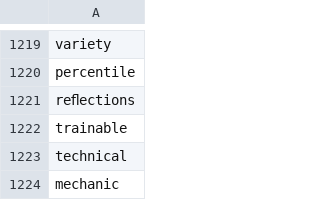
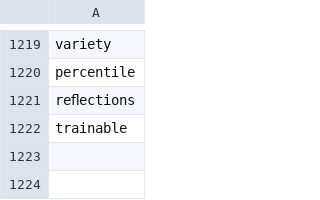
Before and after one commit to oscar-rincon/scoping-ml-wave-seismology, a CSV file: main/04_data_charting/data/stop_words.csv, drawn as a sheet; only a part is shown, gaps mark what is left out.

```diff
--- a/main/04_data_charting/data/stop_words.csv
+++ b/main/04_data_charting/data/stop_words.csv
@@ -1222,3 +1222 @@ reﬂections
 trainable
-technical
-mechanic
```
Also changed, not shown: 10 other files.
